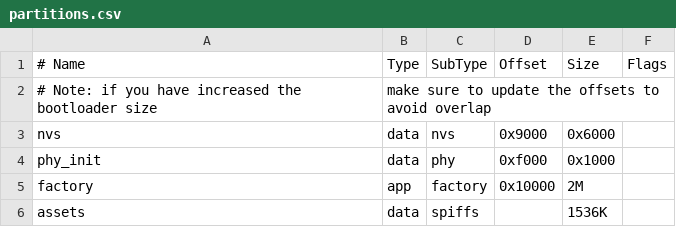
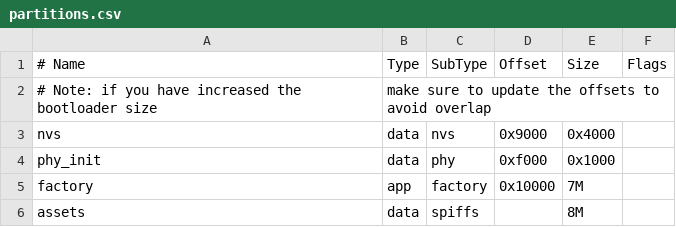
Before and after one commit to PiuQiuPiaQia/vv-esp, a CSV file: partitions.csv, drawn as a sheet.

```diff
--- a/partitions.csv
+++ b/partitions.csv
@@ -2,5 +2,5 @@
 # Note: if you have increased the bootloader size, make sure to update the offsets to avoid overlap
-nvs,      data, nvs,     0x9000,  0x6000,
+nvs,      data, nvs,     0x9000,  0x4000,
 phy_init, data, phy,     0xf000,  0x1000,
-factory,  app,  factory, 0x10000, 2M,
-assets,   data, spiffs,  ,        1536K,
+factory,  app,  factory, 0x10000, 7M,
+assets,   data, spiffs,  ,        8M,
```
Also changed, not shown: 5 other files.
